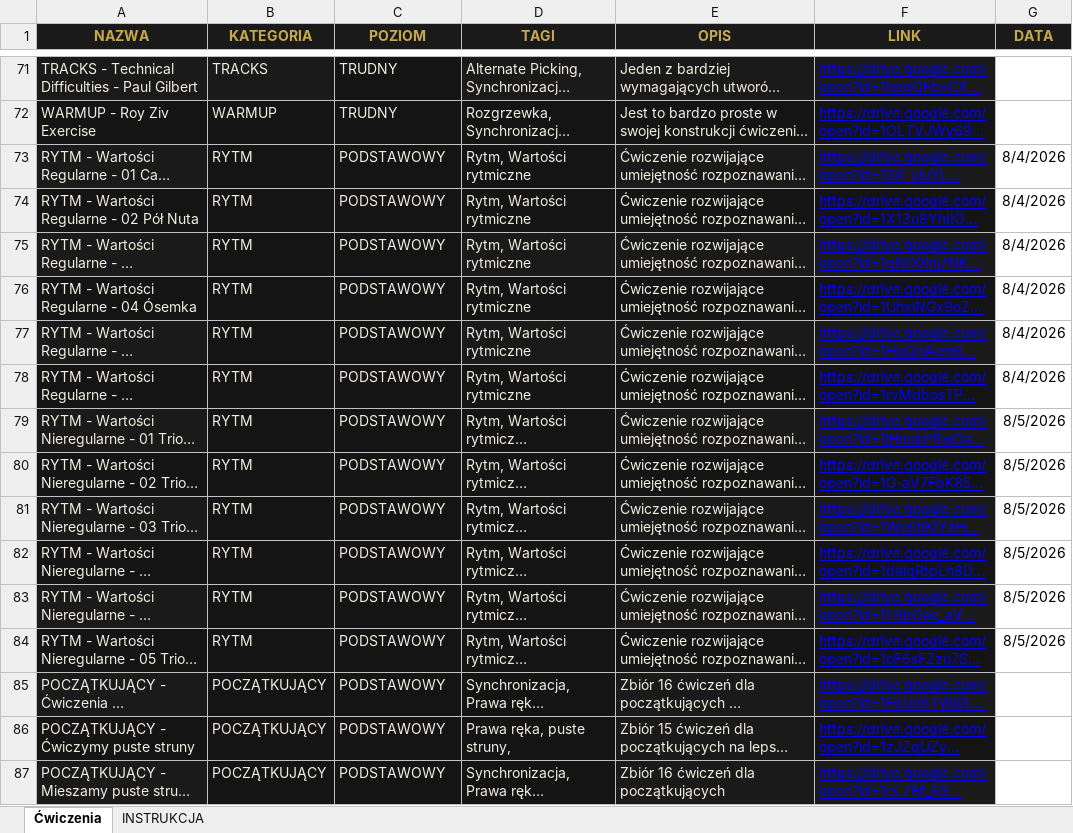
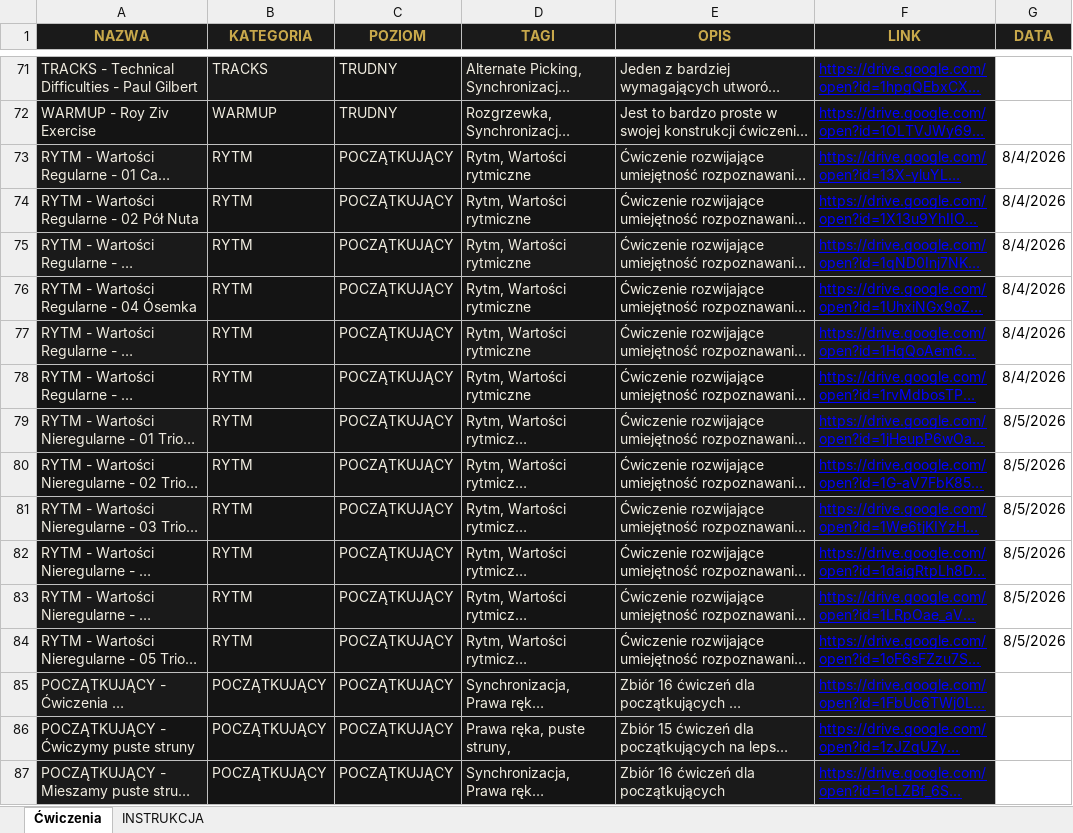
Before and after one commit to WujekSzpon/guitar-exercises-szpon, an Excel workbook: ĆWICZENIA.xlsx, sheet Ćwiczenia, drawn as a sheet; only a part is shown, gaps mark what is left out; long unchanged cells end in …; values as stored, in another font and other column widths than the file's, no borders; the diff names each change by its address in the sheet, - before the commit and + after, or states it on an @@ line.

Commit message:
Add files via upload

```diff
--- a/ĆWICZENIA.xlsx (sheet Ćwiczenia)
+++ b/ĆWICZENIA.xlsx (sheet Ćwiczenia)
-C73:C87 (POZIOM): PODSTAWOWY
+C73:C87 (POZIOM): POCZĄTKUJĄCY
```
